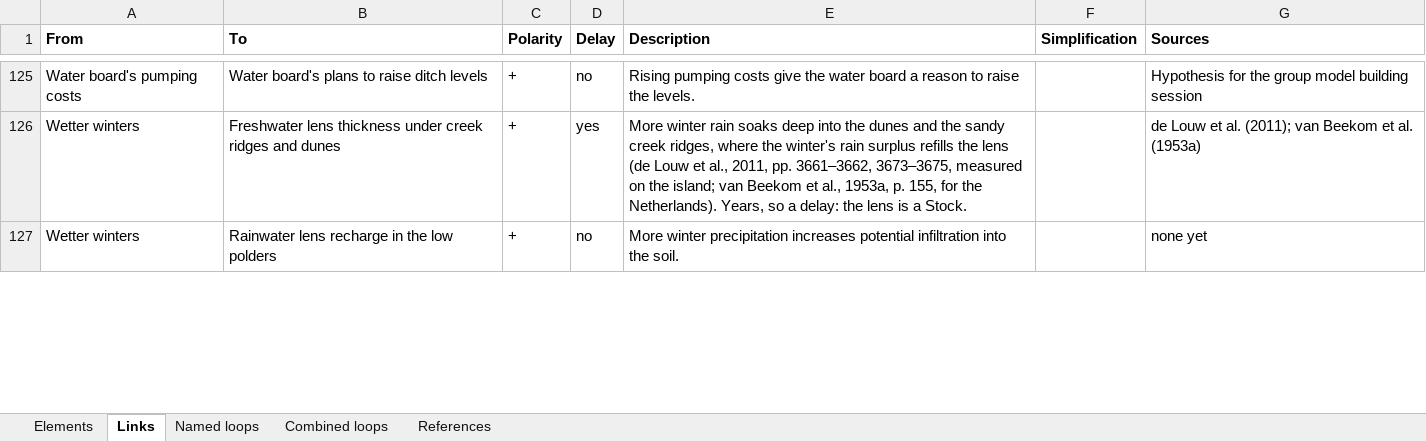
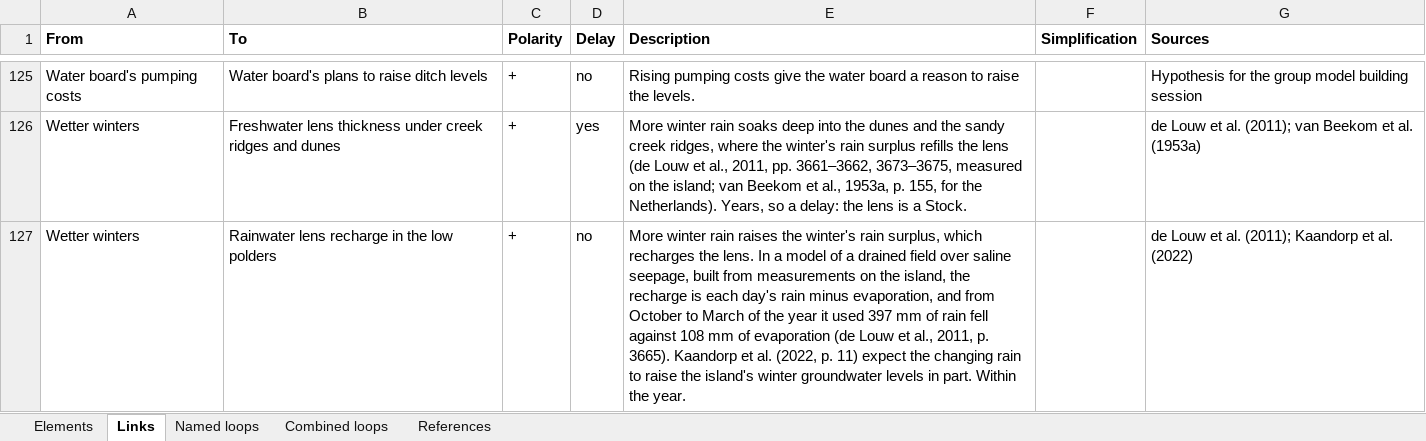
Before and after one commit to jordyzuidam2003-bot/zeeland-cld, an Excel workbook: docs/tables/cld-table.xlsx, sheet Links, drawn as a sheet; only a part is shown, gaps mark what is left out; values as stored, in another font and other column widths than the file's, no borders; the diff covers the shown part only; the diff names each change by its address in the sheet, - before the commit and + after, or states it on an @@ line.

Commit message:
Sources for five links into Water and soil, Jordy agreed: Hotter, drier summers and Wetter winters -> Freshwater lens recharge (de Louw et al., 2011, recharge as rain minus evaporation in a model built on the island; Kaandorp et al., 2022, p. 11), Wetter winters -> Winter rain drained away ('a large part', Kaandorp et al., 2022, p. 54, replacing the unsourced 'mostly'), Polder drainage depth -> Winter rain drained away (the board's low winter level against water damage, 2021a, p. 37; a creek ridge, Kaandorp et al., 2022, pp. 42-43), Sea-level rise -> Saline seepage (Kaandorp et al., 2022, p. 11, for the island; the reach from de Louw et al., 2011, p. 3674, and Oude Essink et al., 2010, pp. 3, 9, modelled north of the island; the Grevelingen left open); all within the year, the build's four warnings unchanged

```diff
--- a/docs/tables/cld-table.xlsx (sheet Links)
+++ b/docs/tables/cld-table.xlsx (sheet Links)
-E127 (Description): More winter precipitation increases potential infiltration into the soil.
+E127 (Description): More winter rain raises the winter's rain surplus, which recharges the lens. In a model of a drained field over saline seepage, built from measurements on the island, the recharge is each day's rain minus evaporation, and from October to March of the year it used 397 mm of rain fell against 108 mm of evaporation (de Louw et al., 2011, p. 3665). Kaandorp et al. (2022, p. 11) expect the changing rain to raise the island's winter groundwater levels in part. Within the year.
-G127 (Sources): none yet
+G127 (Sources): de Louw et al. (2011); Kaandorp et al. (2022)
```
Also changed, not shown: 8 edited cells elsewhere in this sheet, 3 other files.
